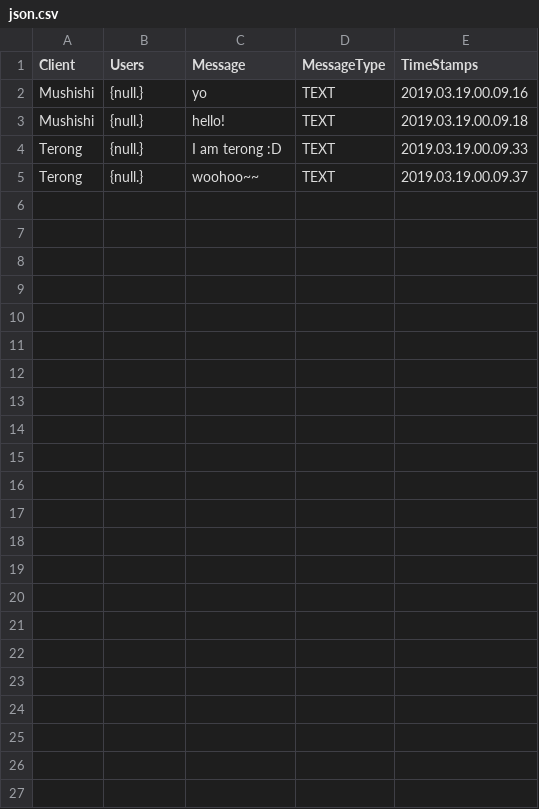
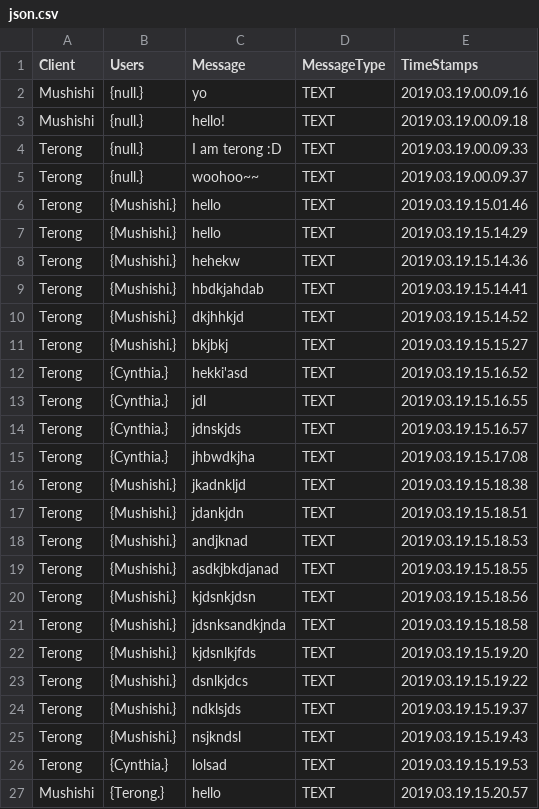
Before and after one commit to Mushfequr-Rahman/ChatsApp, a CSV file: json.csv, drawn as a sheet; the diff names each change by its address in the sheet, - before the commit and + after, or states it on an @@ line.

```diff
--- a/json.csv
+++ b/json.csv
+row 6: Terong | {Mushishi.} | hello | TEXT | 2019.03.19.15.01.46
+row 7: Terong | {Mushishi.} | hello | TEXT | 2019.03.19.15.14.29
+row 8: Terong | {Mushishi.} | hehekw | TEXT | 2019.03.19.15.14.36
+row 9: Terong | {Mushishi.} | hbdkjahdab | TEXT | 2019.03.19.15.14.41
+row 10: Terong | {Mushishi.} | dkjhhkjd | TEXT | 2019.03.19.15.14.52
+row 11: Terong | {Mushishi.} | bkjbkj | TEXT | 2019.03.19.15.15.27
+row 12: Terong | {Cynthia.} | hekki'asd | TEXT | 2019.03.19.15.16.52
+row 13: Terong | {Cynthia.} | jdl | TEXT | 2019.03.19.15.16.55
+row 14: Terong | {Cynthia.} | jdnskjds | TEXT | 2019.03.19.15.16.57
+row 15: Terong | {Cynthia.} | jhbwdkjha | TEXT | 2019.03.19.15.17.08
+row 16: Terong | {Mushishi.} | jkadnkljd | TEXT | 2019.03.19.15.18.38
+row 17: Terong | {Mushishi.} | jdankjdn | TEXT | 2019.03.19.15.18.51
+row 18: Terong | {Mushishi.} | andjknad | TEXT | 2019.03.19.15.18.53
+row 19: Terong | {Mushishi.} | asdkjbkdjanad | TEXT | 2019.03.19.15.18.55
+row 20: Terong | {Mushishi.} | kjdsnkjdsn | TEXT | 2019.03.19.15.18.56
+row 21: Terong | {Mushishi.} | jdsnksandkjnda | TEXT | 2019.03.19.15.18.58
+row 22: Terong | {Mushishi.} | kjdsnlkjfds | TEXT | 2019.03.19.15.19.20
+row 23: Terong | {Mushishi.} | dsnlkjdcs | TEXT | 2019.03.19.15.19.22
+row 24: Terong | {Mushishi.} | ndklsjds | TEXT | 2019.03.19.15.19.37
+row 25: Terong | {Mushishi.} | nsjkndsl | TEXT | 2019.03.19.15.19.43
+row 26: Terong | {Cynthia.} | lolsad | TEXT | 2019.03.19.15.19.53
+row 27: Mushishi | {Terong.} | hello | TEXT | 2019.03.19.15.20.57
```
Also changed, not shown: 36 other files.
